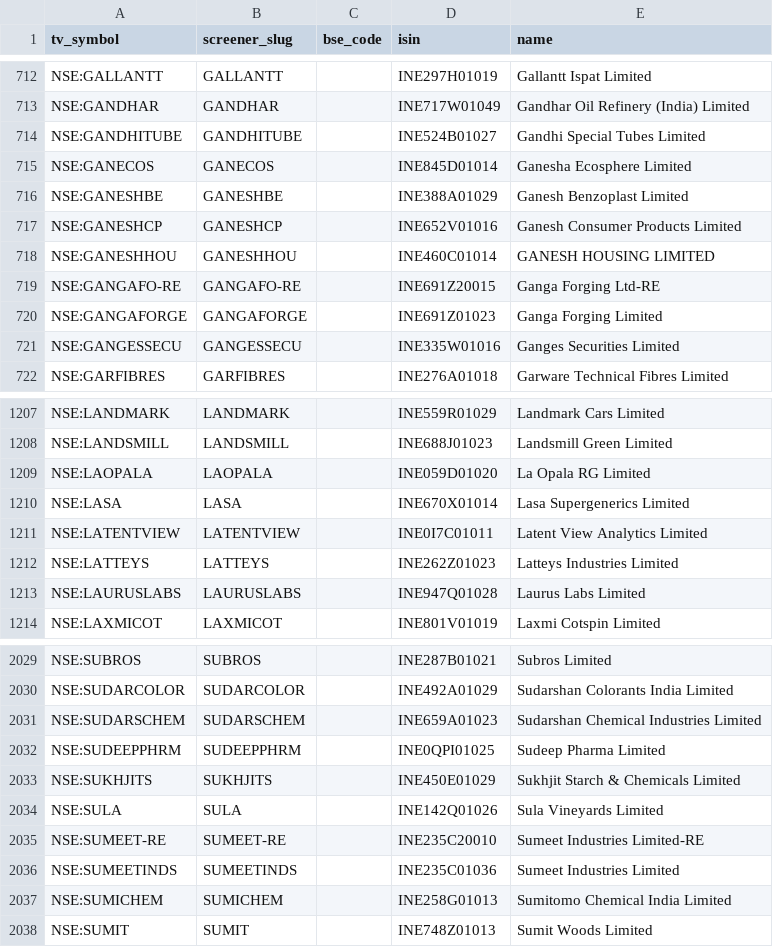
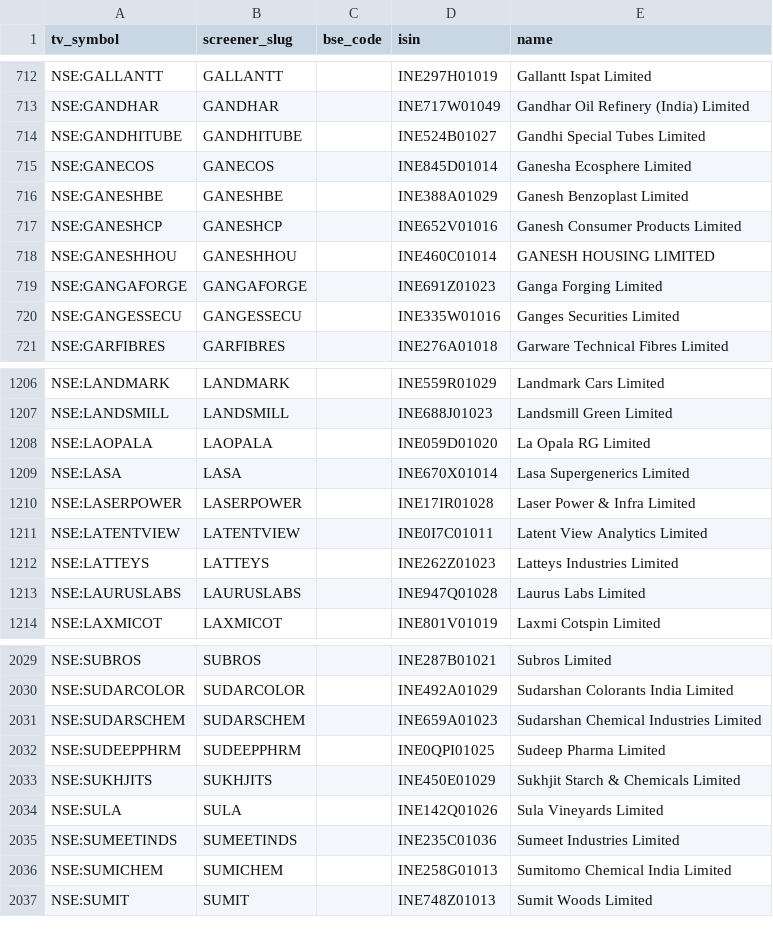
Before and after one commit to KalpenPatel2026/tv-shareholding-overlay, a CSV file: universe.csv, drawn as a sheet; only a part is shown, gaps mark what is left out; removed rows and columns are numbered as before the commit, all else as after; the diff names each change by its address in the sheet, - before the commit and + after, or states it on an @@ line.

Commit message:
data: final 2026-07-15T23:01Z

```diff
--- a/universe.csv
+++ b/universe.csv
-row 719: NSE:GANGAFO-RE | GANGAFO-RE |  | INE691Z20015 | Ganga Forging Ltd-RE
+row 1210: NSE:LASERPOWER | LASERPOWER |  | INE17IR01028 | Laser Power & Infra Limited
-row 2035: NSE:SUMEET-RE | SUMEET-RE |  | INE235C20010 | Sumeet Industries Limited-RE
```
Also changed, not shown: 2 other files.
